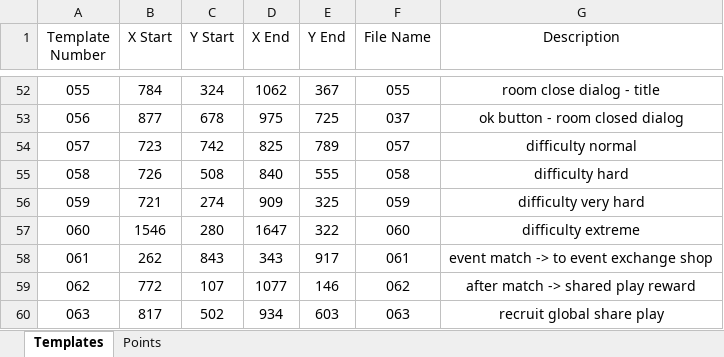
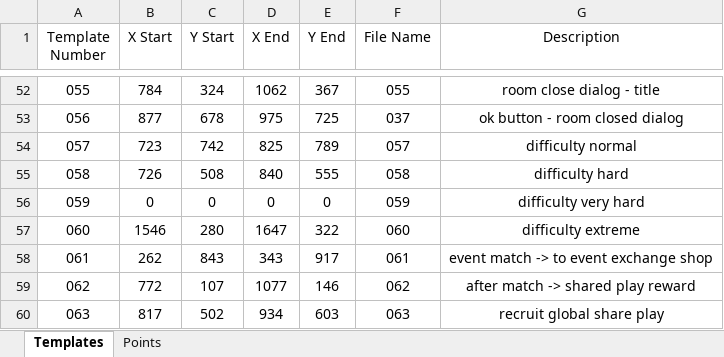
Before and after one commit to mhdr/captaintsubasapy, an Excel workbook: data.xlsx, sheet Templates, drawn as a sheet; only a part is shown, gaps mark what is left out; values as stored, in another font and other column widths than the file's, no borders; the diff names each change by its address in the sheet, - before the commit and + after, or states it on an @@ line.

```diff
--- a/data.xlsx (sheet Templates)
+++ b/data.xlsx (sheet Templates)
-B56 (X Start): 721
+B56 (X Start): 0
-C56 (Y Start): 274
+C56 (Y Start): 0
-D56 (X End): 909
+D56 (X End): 0
-E56 (Y End): 325
+E56 (Y End): 0
```
Also changed, not shown: 5 other files.
